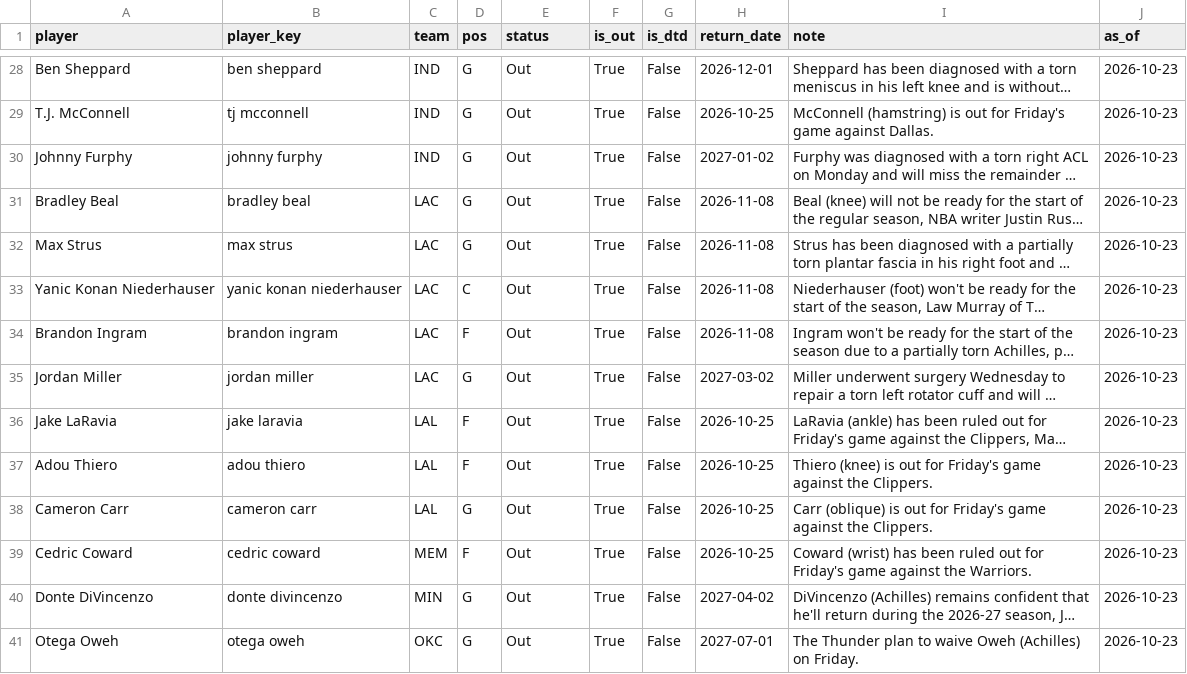
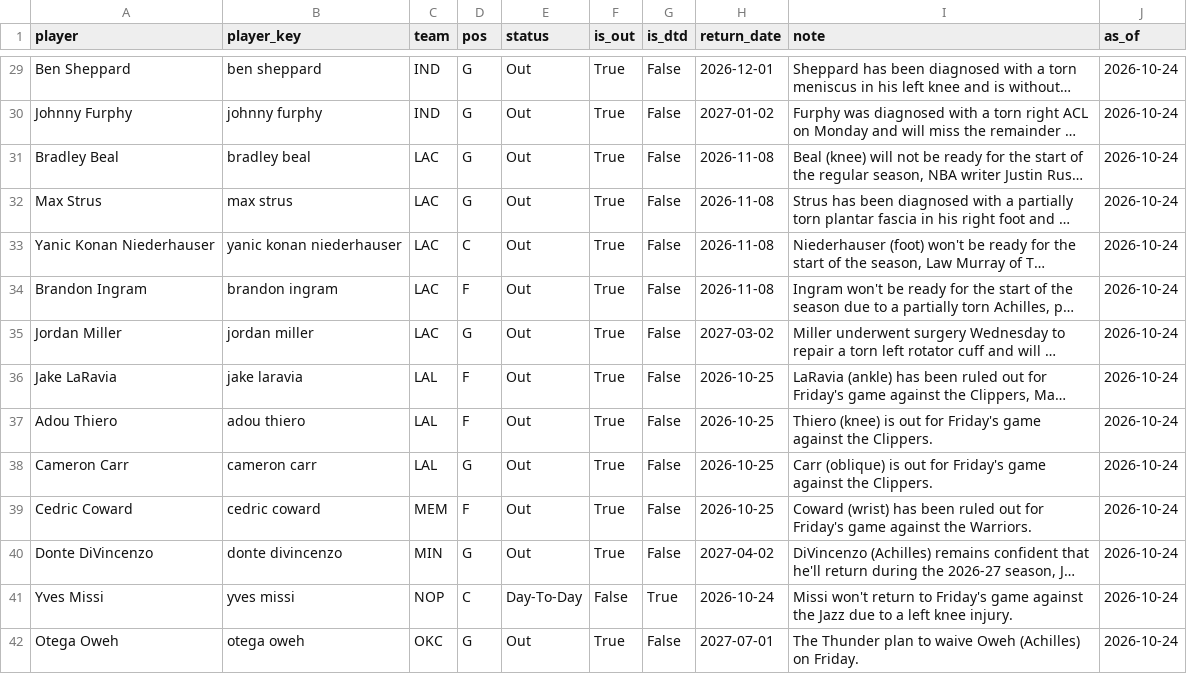
Before and after one commit to KyShiesty919/NBA-Props, a CSV file: data/injuries_latest.csv, drawn as a sheet; only a part is shown, gaps mark what is left out; long unchanged cells end in …; removed rows and columns are numbered as before the commit, all else as after; the diff covers the shown part only; the diff names each change by its address in the sheet, - before the commit and + after, or states it on an @@ line.

```diff
--- a/data/injuries_latest.csv
+++ b/data/injuries_latest.csv
-J29 (as_of): 2026-10-23
+J29 (as_of): 2026-10-24
-row 29: T.J. McConnell | tj mcconnell | IND | G | Out | True | False | 2026-10-25 | McConnell (hamstring) is out for Friday's game against Dallas. | 2026-10-23
-J30:J40 (as_of): 2026-10-23
+J30:J40 (as_of): 2026-10-24
+row 41: Yves Missi | yves missi | NOP | C | Day-To-Day | False | True | 2026-10-24 | Missi won't return to Friday's game against the Jazz due to a left knee injury. | 2026-10-24
-J42 (as_of): 2026-10-23
+J42 (as_of): 2026-10-24
```
Also changed, not shown: 4 added rows, 3 removed rows and 82 edited cells elsewhere in this file, data/espn_rosters.csv, data/teamgames_2026-27.csv, 4 other files.
